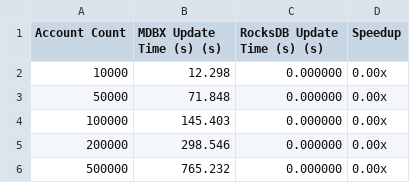
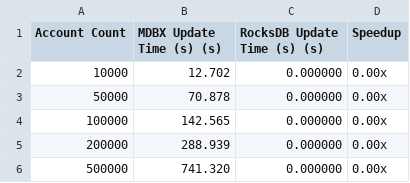
Before and after one commit to Entropy-Foundation/reth, a CSV file: benches/benchmark_results/update_time.csv, drawn as a sheet.

```diff
--- a/benches/benchmark_results/update_time.csv
+++ b/benches/benchmark_results/update_time.csv
@@ -1,6 +1,6 @@
 Account Count,MDBX Update Time (s) (s),RocksDB Update Time (s) (s),Speedup
-10000,12.298,0.000000,0.00x
-50000,71.848,0.000000,0.00x
-100000,145.403,0.000000,0.00x
-200000,298.546,0.000000,0.00x
-500000,765.232,0.000000,0.00x
+10000,12.702,0.000000,0.00x
+50000,70.878,0.000000,0.00x
+100000,142.565,0.000000,0.00x
+200000,288.939,0.000000,0.00x
+500000,741.320,0.000000,0.00x
```
Also changed, not shown: benches/benchmark_results/root_calc_time.csv, 1 other file.
